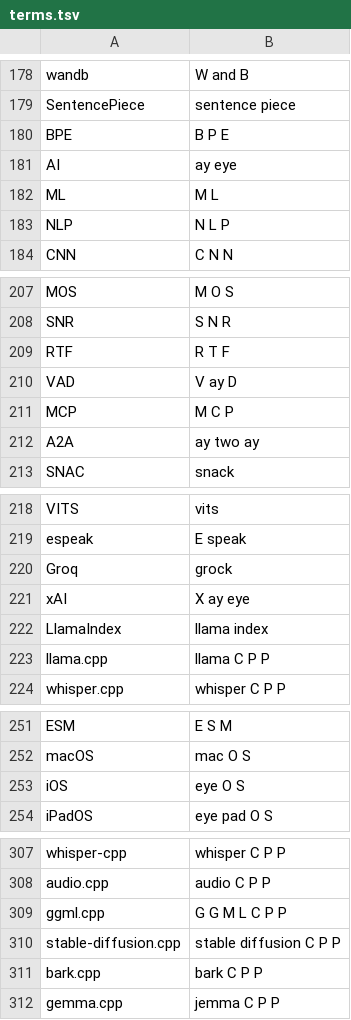
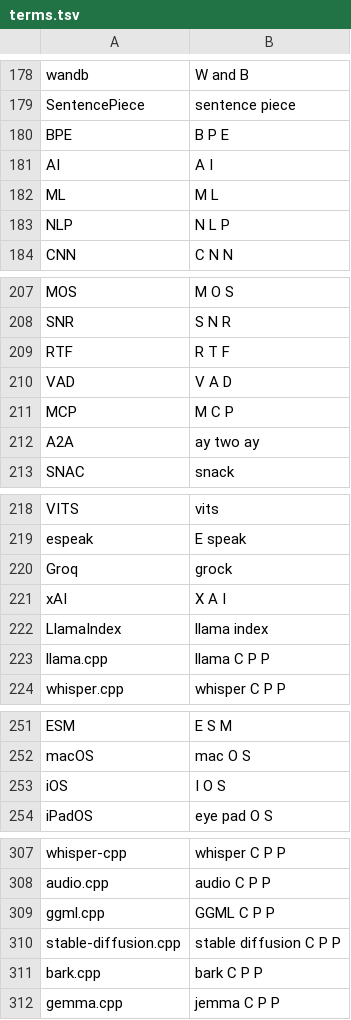
Before and after one commit to KaleComputer/lalala, a TSV file: src/voice/browserSpeech/matcha/terms.tsv, drawn as a sheet; only a part is shown, gaps mark what is left out; the diff covers the shown part only.

Commit message:
voice: weekdays end in "day" (Monday "mun-dee"), a one-word sentence rides with the next, acronyms spelled with one stress
- Weekdays: the lexicons took CMUdict's first variant, so most days ended in "-di" and two in "-deɪ". Tuesday to Sunday now end in "-deɪ"
  in both accents. Monday is "mˈʌn dˌi": the nano voices glide its unstressed "-deɪ" into "-die", and this form scores best by sound
  (goodness of pronunciation, wav2vec2 espeak phones) on Simone and on the British voices.
- takeSentences: a one-word sentence ("Four.", "Monday.") is sent together with the next one. Both models garble a word said alone
  ("Four." -> "Forwarding", "Five." -> "5-0"). Whisper on the numbered list across all voices: 85.5% -> 94.5%, four/five 31+24/80 -> 80/80.
- Acronyms: a run of single capitals ("G P U") and a lexicon entry that is only letter names (CMUdict "cpu", "pr", "url") are spelled
  one way, with letters apart and only the last stressed. Separate words stressed every letter (a pause after each), and glued ones
  blurred into "CKU" on Kenzie. terms.tsv writes letter names as capitals ("A P I"), and lowercase "ai" reads as the letters.

Daily check (evals pron-daily): weekdays, months, number words and acronyms are permanent cases now.

Claude Opus 5.5 · Claude Code

```diff
--- a/src/voice/browserSpeech/matcha/terms.tsv
+++ b/src/voice/browserSpeech/matcha/terms.tsv
@@ -180,3 +180,3 @@ SentencePiece	sentence piece
 BPE	B P E
-AI	ay eye
+AI	A I
 ML	M L
@@ -209,3 +209,3 @@ SNR	S N R
 RTF	R T F
-VAD	V ay D
+VAD	V A D
 MCP	M C P
@@ -220,3 +220,3 @@ espeak	E speak
 Groq	grock
-xAI	X ay eye
+xAI	X A I
 LlamaIndex	llama index
@@ -252,3 +252,3 @@ ESM	E S M
 macOS	mac O S
-iOS	eye O S
+iOS	I O S
 iPadOS	eye pad O S
@@ -308,3 +308,3 @@ whisper-cpp	whisper C P P
 audio.cpp	audio C P P
-ggml.cpp	G G M L C P P
+ggml.cpp	GGML C P P
 stable-diffusion.cpp	stable diffusion C P P
```
Also changed, not shown: 1 added row and 25 edited cells elsewhere in this file, src/voice/browserSpeech/matcha/en-gb/terms.tsv, 4 other files.
